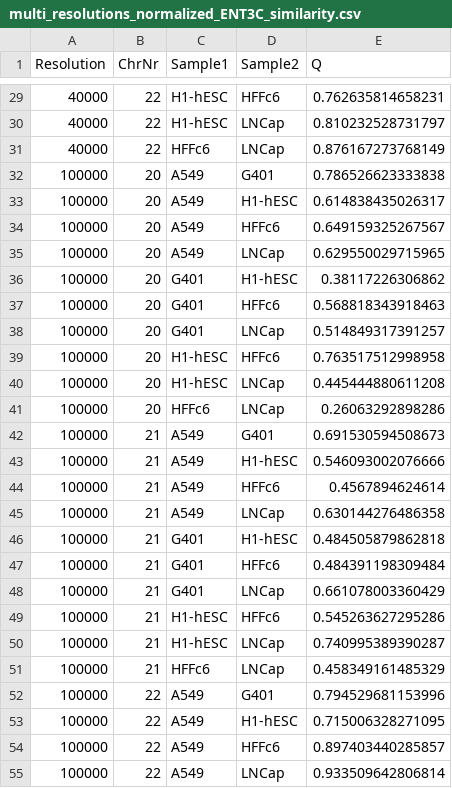
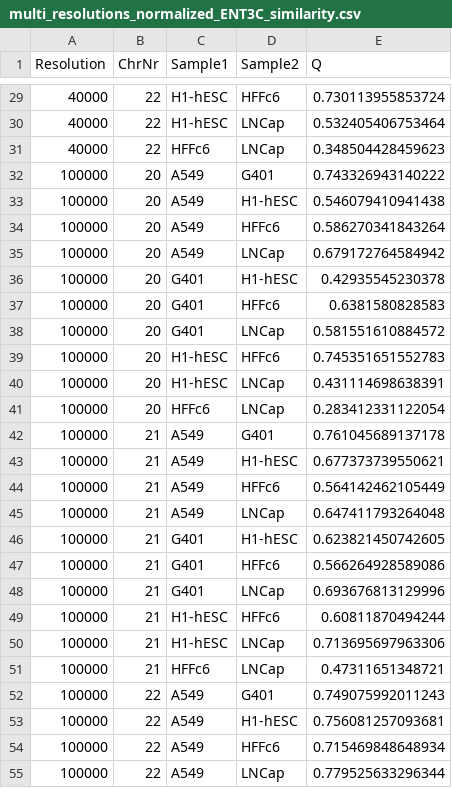
Before and after one commit to X3N1A/ENT3C, a CSV file: OUTPUT/MATLAB/multi_resolutions_normalized_ENT3C_similarity.csv, drawn as a sheet; only a part is shown, gaps mark what is left out; the diff covers the shown part only.

```diff
--- a/OUTPUT/MATLAB/multi_resolutions_normalized_ENT3C_similarity.csv
+++ b/OUTPUT/MATLAB/multi_resolutions_normalized_ENT3C_similarity.csv
@@ -29,27 +29,27 @@ Resolution	ChrNr	Sample1	Sample2	Q
-40000	22	H1-hESC	HFFc6	0.762635814658231
-40000	22	H1-hESC	LNCap	0.810232528731797
-40000	22	HFFc6	LNCap	0.876167273768149
-100000	20	A549	G401	0.786526623333838
-100000	20	A549	H1-hESC	0.614838435026317
-100000	20	A549	HFFc6	0.649159325267567
-100000	20	A549	LNCap	0.629550029715965
-100000	20	G401	H1-hESC	0.38117226306862
-100000	20	G401	HFFc6	0.568818343918463
-100000	20	G401	LNCap	0.514849317391257
-100000	20	H1-hESC	HFFc6	0.763517512998958
-100000	20	H1-hESC	LNCap	0.445444880611208
-100000	20	HFFc6	LNCap	0.26063292898286
-100000	21	A549	G401	0.691530594508673
-100000	21	A549	H1-hESC	0.546093002076666
-100000	21	A549	HFFc6	0.4567894624614
-100000	21	A549	LNCap	0.630144276486358
-100000	21	G401	H1-hESC	0.484505879862818
-100000	21	G401	HFFc6	0.484391198309484
-100000	21	G401	LNCap	0.661078003360429
-100000	21	H1-hESC	HFFc6	0.545263627295286
-100000	21	H1-hESC	LNCap	0.740995389390287
-100000	21	HFFc6	LNCap	0.458349161485329
-100000	22	A549	G401	0.794529681153996
-100000	22	A549	H1-hESC	0.715006328271095
-100000	22	A549	HFFc6	0.897403440285857
-100000	22	A549	LNCap	0.933509642806814
+40000	22	H1-hESC	HFFc6	0.730113955853724
+40000	22	H1-hESC	LNCap	0.532405406753464
+40000	22	HFFc6	LNCap	0.348504428459623
+100000	20	A549	G401	0.743326943140222
+100000	20	A549	H1-hESC	0.546079410941438
+100000	20	A549	HFFc6	0.586270341843264
+100000	20	A549	LNCap	0.679172764584942
+100000	20	G401	H1-hESC	0.42935545230378
+100000	20	G401	HFFc6	0.6381580828583
+100000	20	G401	LNCap	0.581551610884572
+100000	20	H1-hESC	HFFc6	0.745351651552783
+100000	20	H1-hESC	LNCap	0.431114698638391
+100000	20	HFFc6	LNCap	0.283412331122054
+100000	21	A549	G401	0.761045689137178
+100000	21	A549	H1-hESC	0.677373739550621
+100000	21	A549	HFFc6	0.564142462105449
+100000	21	A549	LNCap	0.647411793264048
+100000	21	G401	H1-hESC	0.623821450742605
+100000	21	G401	HFFc6	0.566264928589086
+100000	21	G401	LNCap	0.693676813129996
+100000	21	H1-hESC	HFFc6	0.60811870494244
+100000	21	H1-hESC	LNCap	0.713695697963306
+100000	21	HFFc6	LNCap	0.47311651348721
+100000	22	A549	G401	0.749075992011243
+100000	22	A549	H1-hESC	0.756081257093681
+100000	22	A549	HFFc6	0.715469848648934
+100000	22	A549	LNCap	0.779525633296344
```
Also changed, not shown: 33 edited cells elsewhere in this file, 48 other files.
